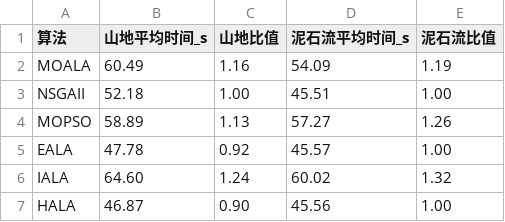
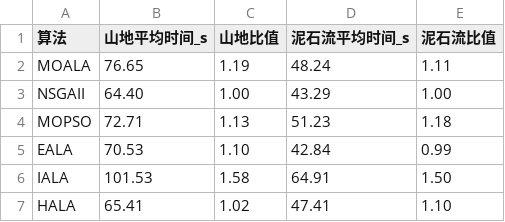
Before and after one commit to LZW00177/my-paper-data, a CSV file: results/runtime_rerun_par.csv, drawn as a sheet.

Commit message:
Update ablation/terrain results and figures with rerun IALA (Zheng 2026)

```diff
--- a/results/runtime_rerun_par.csv
+++ b/results/runtime_rerun_par.csv
@@ -1,7 +1,7 @@
 算法,山地平均时间_s,山地比值,泥石流平均时间_s,泥石流比值
-MOALA,60.49,1.16,54.09,1.19
-NSGAII,52.18,1.00,45.51,1.00
-MOPSO,58.89,1.13,57.27,1.26
-EALA,47.78,0.92,45.57,1.00
-IALA,64.60,1.24,60.02,1.32
-HALA,46.87,0.90,45.56,1.00
+MOALA,76.65,1.19,48.24,1.11
+NSGAII,64.40,1.00,43.29,1.00
+MOPSO,72.71,1.13,51.23,1.18
+EALA,70.53,1.10,42.84,0.99
+IALA,101.53,1.58,64.91,1.50
+HALA,65.41,1.02,47.41,1.10
```
Also changed, not shown: 39 other files.
